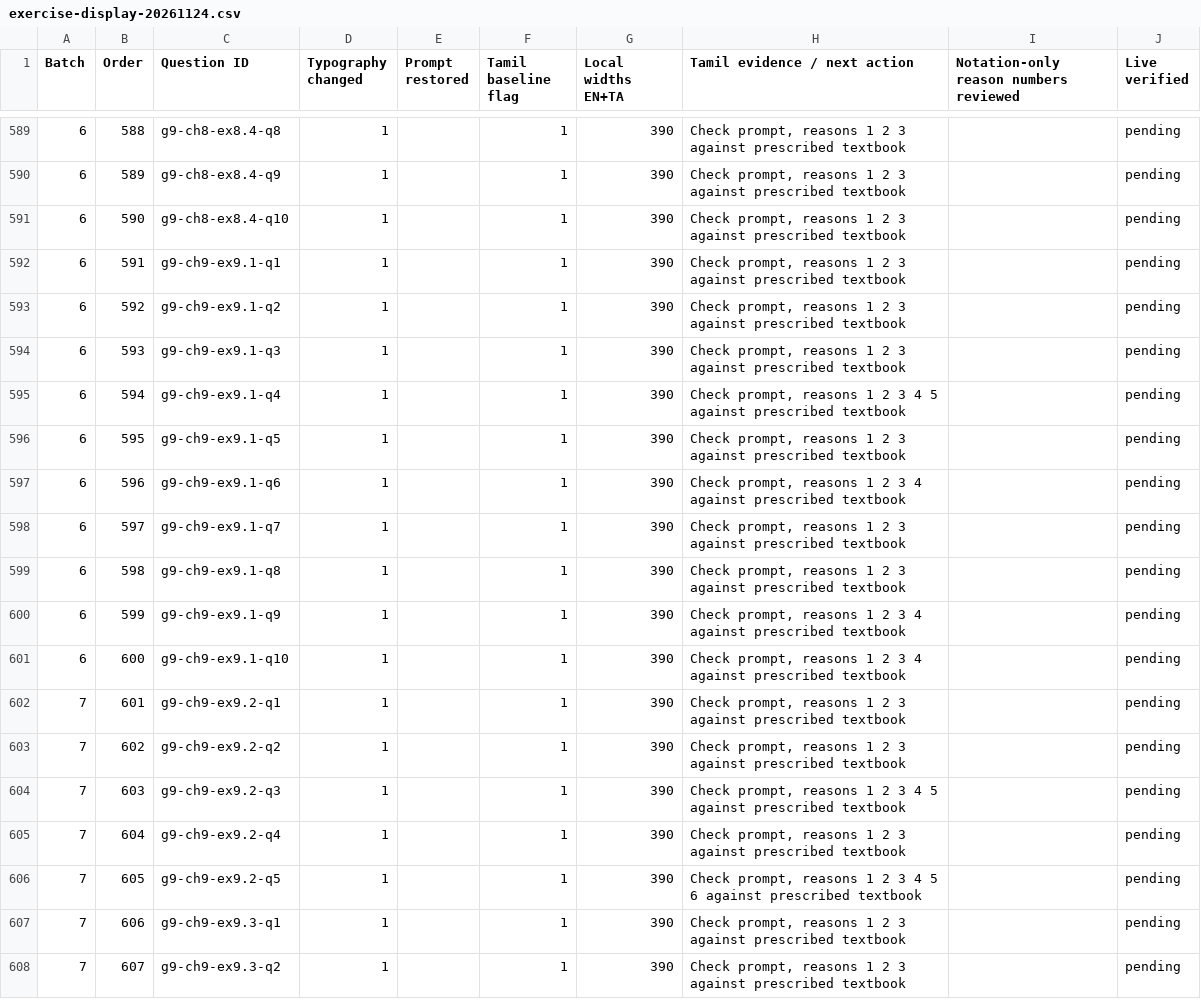
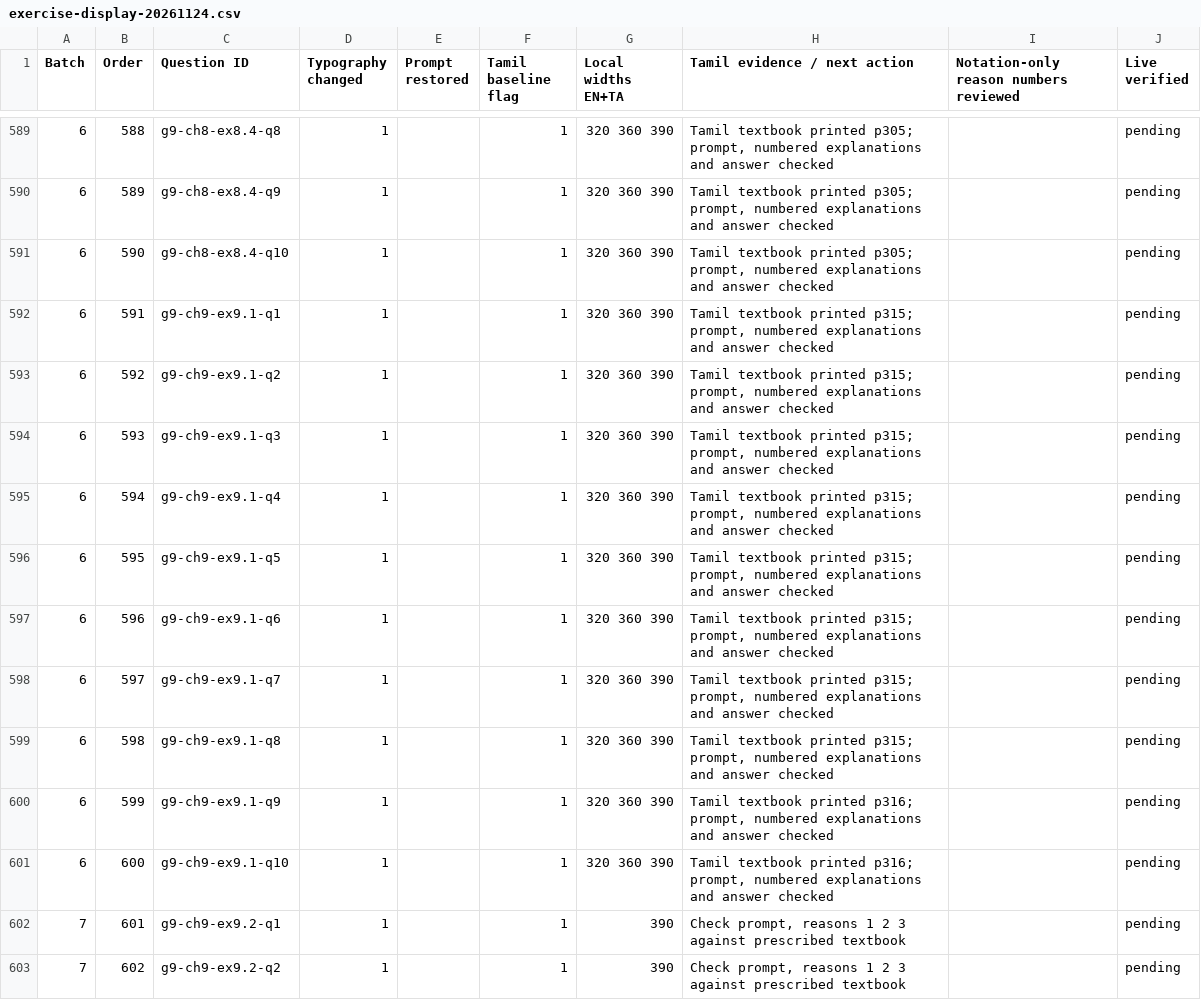
Before and after one commit to vigneswaranmba20-afk/Triggle, a CSV file: docs/audit/exercise-display-20261124.csv, drawn as a sheet; only a part is shown, gaps mark what is left out; the shorter side is filled out with more unchanged rows; the diff covers the shown part only.

```diff
--- a/docs/audit/exercise-display-20261124.csv
+++ b/docs/audit/exercise-display-20261124.csv
@@ -589,14 +589,14 @@ Batch,Order,Question ID,Typography changed,Prompt restored,Tamil baseline flag,L
-6,588,g9-ch8-ex8.4-q8,1,,1,390,"Check prompt, reasons 1 2 3 against prescribed textbook",,pending
-6,589,g9-ch8-ex8.4-q9,1,,1,390,"Check prompt, reasons 1 2 3 against prescribed textbook",,pending
-6,590,g9-ch8-ex8.4-q10,1,,1,390,"Check prompt, reasons 1 2 3 against prescribed textbook",,pending
-6,591,g9-ch9-ex9.1-q1,1,,1,390,"Check prompt, reasons 1 2 3 against prescribed textbook",,pending
-6,592,g9-ch9-ex9.1-q2,1,,1,390,"Check prompt, reasons 1 2 3 against prescribed textbook",,pending
-6,593,g9-ch9-ex9.1-q3,1,,1,390,"Check prompt, reasons 1 2 3 against prescribed textbook",,pending
-6,594,g9-ch9-ex9.1-q4,1,,1,390,"Check prompt, reasons 1 2 3 4 5 against prescribed textbook",,pending
-6,595,g9-ch9-ex9.1-q5,1,,1,390,"Check prompt, reasons 1 2 3 against prescribed textbook",,pending
-6,596,g9-ch9-ex9.1-q6,1,,1,390,"Check prompt, reasons 1 2 3 4 against prescribed textbook",,pending
-6,597,g9-ch9-ex9.1-q7,1,,1,390,"Check prompt, reasons 1 2 3 against prescribed textbook",,pending
-6,598,g9-ch9-ex9.1-q8,1,,1,390,"Check prompt, reasons 1 2 3 against prescribed textbook",,pending
-6,599,g9-ch9-ex9.1-q9,1,,1,390,"Check prompt, reasons 1 2 3 4 against prescribed textbook",,pending
-6,600,g9-ch9-ex9.1-q10,1,,1,390,"Check prompt, reasons 1 2 3 4 against prescribed textbook",,pending
+6,588,g9-ch8-ex8.4-q8,1,,1,320 360 390,"Tamil textbook printed p305; prompt, numbered explanations and answer checked",,pending
+6,589,g9-ch8-ex8.4-q9,1,,1,320 360 390,"Tamil textbook printed p305; prompt, numbered explanations and answer checked",,pending
+6,590,g9-ch8-ex8.4-q10,1,,1,320 360 390,"Tamil textbook printed p305; prompt, numbered explanations and answer checked",,pending
+6,591,g9-ch9-ex9.1-q1,1,,1,320 360 390,"Tamil textbook printed p315; prompt, numbered explanations and answer checked",,pending
+6,592,g9-ch9-ex9.1-q2,1,,1,320 360 390,"Tamil textbook printed p315; prompt, numbered explanations and answer checked",,pending
+6,593,g9-ch9-ex9.1-q3,1,,1,320 360 390,"Tamil textbook printed p315; prompt, numbered explanations and answer checked",,pending
+6,594,g9-ch9-ex9.1-q4,1,,1,320 360 390,"Tamil textbook printed p315; prompt, numbered explanations and answer checked",,pending
+6,595,g9-ch9-ex9.1-q5,1,,1,320 360 390,"Tamil textbook printed p315; prompt, numbered explanations and answer checked",,pending
+6,596,g9-ch9-ex9.1-q6,1,,1,320 360 390,"Tamil textbook printed p315; prompt, numbered explanations and answer checked",,pending
+6,597,g9-ch9-ex9.1-q7,1,,1,320 360 390,"Tamil textbook printed p315; prompt, numbered explanations and answer checked",,pending
+6,598,g9-ch9-ex9.1-q8,1,,1,320 360 390,"Tamil textbook printed p315; prompt, numbered explanations and answer checked",,pending
+6,599,g9-ch9-ex9.1-q9,1,,1,320 360 390,"Tamil textbook printed p316; prompt, numbered explanations and answer checked",,pending
+6,600,g9-ch9-ex9.1-q10,1,,1,320 360 390,"Tamil textbook printed p316; prompt, numbered explanations and answer checked",,pending
 7,601,g9-ch9-ex9.2-q1,1,,1,390,"Check prompt, reasons 1 2 3 against prescribed textbook",,pending
```
Also changed, not shown: 78 edited cells elsewhere in this file, 15 other files.
